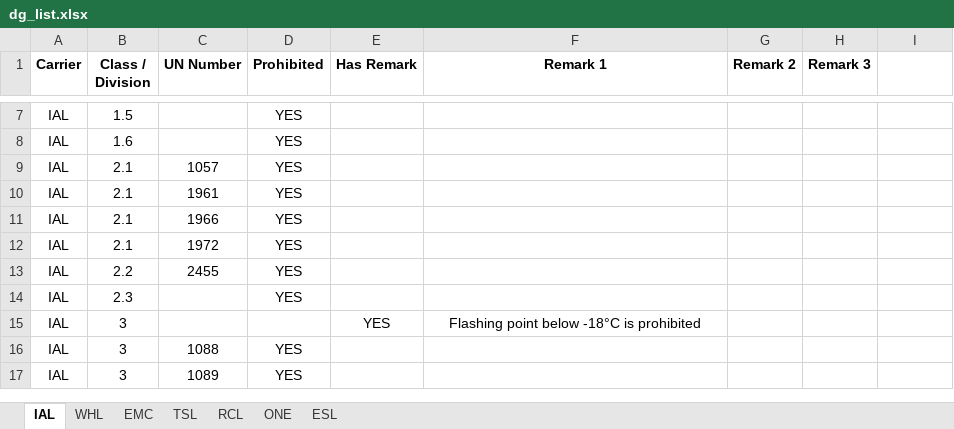
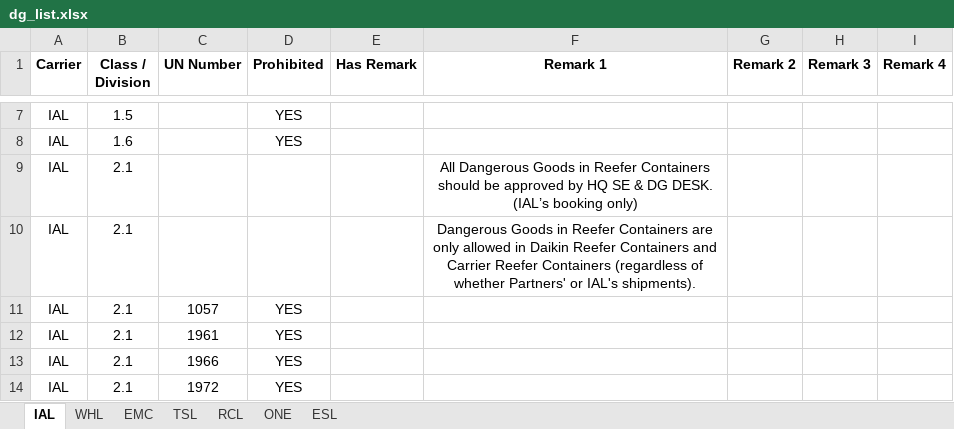
Before and after one commit to leetingyu123-a11y/dg-search-system, an Excel workbook: dg_list.xlsx, sheet IAL, drawn as a sheet; only a part is shown, gaps mark what is left out; the shorter side is filled out with more unchanged rows; values as stored, in another font and other column widths than the file's, no borders; the diff covers the shown part only; the diff names each change by its address in the sheet, - before the commit and + after, or states it on an @@ line.

```diff
--- a/dg_list.xlsx (sheet IAL)
+++ b/dg_list.xlsx (sheet IAL)
-I1: (empty)
+I1: Remark 4
+row 9: IAL | 2.1 |  |  |  | All Dangerous Goods in Reefer Containers should be approved by HQ SE & DG DESK. (IAL’s booking only)
+row 10: IAL | 2.1 |  |  |  | Dangerous Goods in Reefer Containers are only allowed in Daikin Reefer Containers and Carrier Reefer Containers (regardless of whether Partners' or IAL's shipments).
```
Also changed, not shown: 14 added rows, 20 removed rows and 6 edited cells elsewhere in this sheet, sheet WHL.
